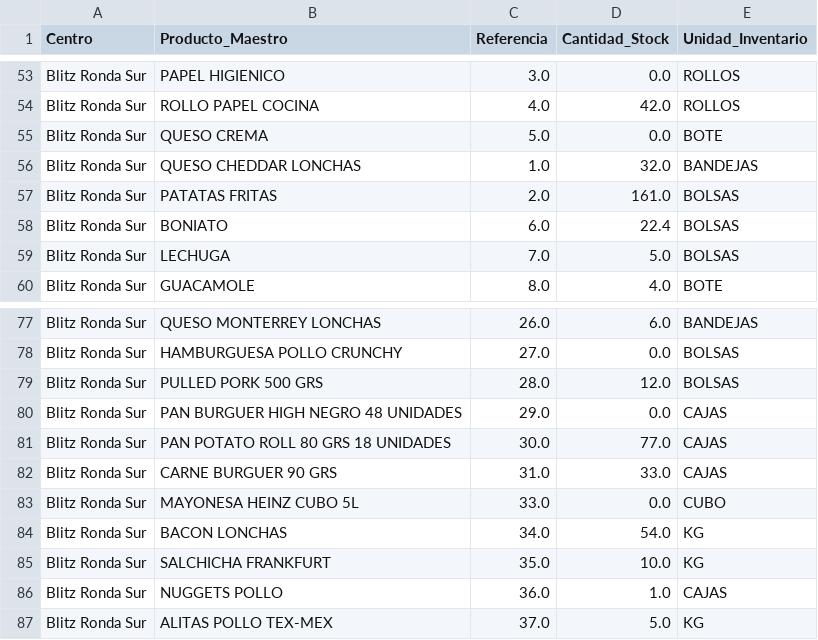
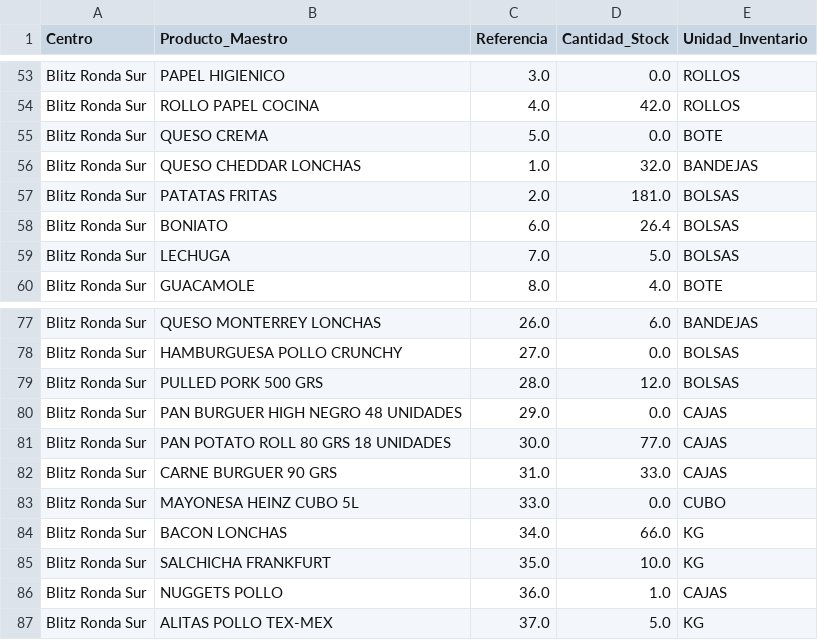
Before and after one commit to salvaandreo-lab/blitz-stock, a CSV file: Stock_Actual.csv, drawn as a sheet; only a part is shown, gaps mark what is left out.

Commit message:
Actualización de Stock_Actual.csv

```diff
--- a/Stock_Actual.csv
+++ b/Stock_Actual.csv
@@ -56,4 +56,4 @@ Blitz Ronda Sur,QUESO CREMA,5.0,0.0,BOTE
 Blitz Ronda Sur,QUESO CHEDDAR LONCHAS,1.0,32.0,BANDEJAS
-Blitz Ronda Sur,PATATAS FRITAS,2.0,161.0,BOLSAS
-Blitz Ronda Sur,BONIATO,6.0,22.4,BOLSAS
+Blitz Ronda Sur,PATATAS FRITAS,2.0,181.0,BOLSAS
+Blitz Ronda Sur,BONIATO,6.0,26.4,BOLSAS
 Blitz Ronda Sur,LECHUGA,7.0,5.0,BOLSAS
@@ -83,3 +83,3 @@ Blitz Ronda Sur,CARNE BURGUER 90 GRS,31.0,33.0,CAJAS
 Blitz Ronda Sur,MAYONESA HEINZ CUBO 5L,33.0,0.0,CUBO
-Blitz Ronda Sur,BACON LONCHAS,34.0,54.0,KG
+Blitz Ronda Sur,BACON LONCHAS,34.0,66.0,KG
 Blitz Ronda Sur,SALCHICHA FRANKFURT,35.0,10.0,KG
```
